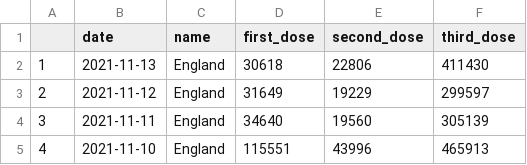
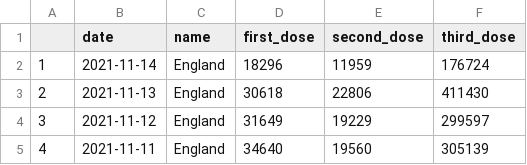
Before and after one commit to GWilloughby99/covid-automation, a CSV file: raw-data/vaccinations.csv, drawn as a sheet; only a part is shown; the shorter side is filled out with more unchanged rows; addresses are those after the commit; the diff names each change by its address in the sheet, - before the commit and + after, or states it on an @@ line.

```diff
--- a/raw-data/vaccinations.csv
+++ b/raw-data/vaccinations.csv
+row 2: 1 | 2021-11-14 | England | 18296 | 11959 | 176724
@@ column A renumbered from row 3 down @@
```
Also changed, not shown: raw-data/cases-uk.csv, raw-data/cases_by_age.csv, 2 other files.
